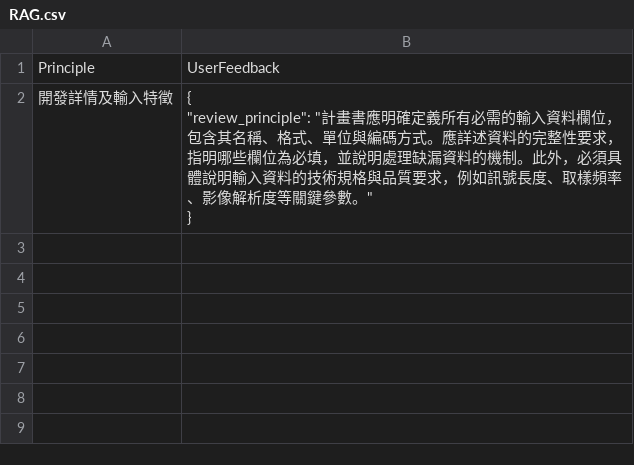
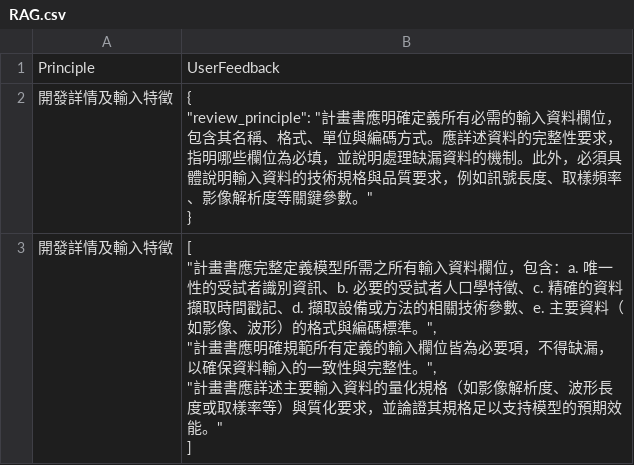
Before and after one commit to ss900371tw/NINEAI, a CSV file: RAG.csv, drawn as a sheet.

Commit message:
Update RAG feedback for 開發詳情及輸入特徵

```diff
--- a/RAG.csv
+++ b/RAG.csv
@@ -4 +4,6 @@ Principle,UserFeedback
 }"
+開發詳情及輸入特徵,"[
+  ""計畫書應完整定義模型所需之所有輸入資料欄位，包含：a. 唯一性的受試者識別資訊、b. 必要的受試者人口學特徵、c. 精確的資料擷取時間戳記、d. 擷取設備或方法的相關技術參數、e. 主要資料（如影像、波形）的格式與編碼標準。"",
+  ""計畫書應明確規範所有定義的輸入欄位皆為必要項，不得缺漏，以確保資料輸入的一致性與完整性。"",
+  ""計畫書應詳述主要輸入資料的量化規格（如影像解析度、波形長度或取樣率等）與質化要求，並論證其規格足以支持模型的預期效能。""
+]"
```
